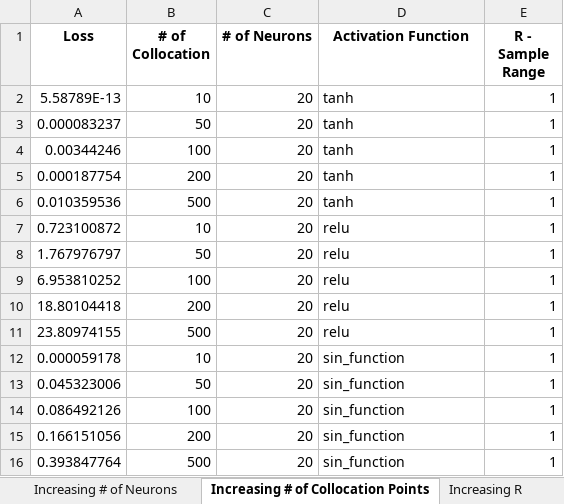
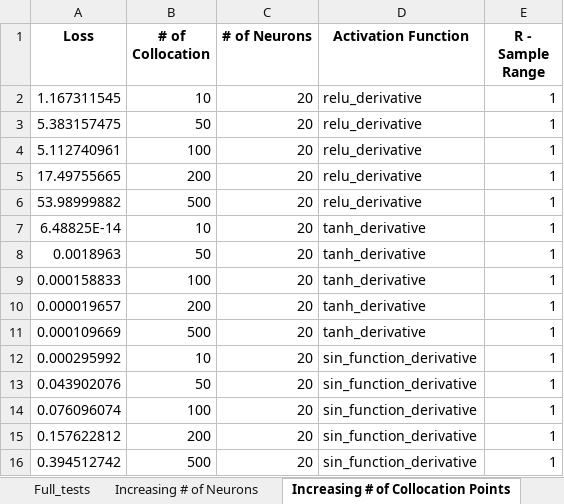
Before and after one commit to strathanderson/Function_approximation, an Excel workbook: Results/Finite_Neuron_Method_Results.xlsx, sheet Increasing # of Collocation Points, drawn as a sheet; values as stored, in another font and other column widths than the file's, no borders; the diff names each change by its address in the sheet, - before the commit and + after, or states it on an @@ line.

```diff
--- a/Results/Finite_Neuron_Method_Results.xlsx (sheet Increasing # of Collocation Points)
+++ b/Results/Finite_Neuron_Method_Results.xlsx (sheet Increasing # of Collocation Points)
-A2 (Loss): 5.58789E-13
+A2 (Loss): 1.167311545
-D2:D6 (Activation Function): tanh
+D2:D6 (Activation Function): relu_derivative
-A3 (Loss): 0.000083237
+A3 (Loss): 5.383157475
-A4 (Loss): 0.00344246
+A4 (Loss): 5.112740961
-A5 (Loss): 0.000187754
+A5 (Loss): 17.49755665
-A6 (Loss): 0.010359536
+A6 (Loss): 53.98999882
-A7 (Loss): 0.723100872
+A7 (Loss): 6.48825E-14
-D7:D11 (Activation Function): relu
+D7:D11 (Activation Function): tanh_derivative
-A8 (Loss): 1.767976797
+A8 (Loss): 0.0018963
-A9 (Loss): 6.953810252
+A9 (Loss): 0.000158833
-A10 (Loss): 18.80104418
+A10 (Loss): 0.000019657
-A11 (Loss): 23.80974155
+A11 (Loss): 0.000109669
-A12 (Loss): 0.000059178
+A12 (Loss): 0.000295992
-D12:D16 (Activation Function): sin_function
+D12:D16 (Activation Function): sin_function_derivative
-A13 (Loss): 0.045323006
+A13 (Loss): 0.043902076
-A14 (Loss): 0.086492126
+A14 (Loss): 0.076096074
-A15 (Loss): 0.166151056
+A15 (Loss): 0.157622812
-A16 (Loss): 0.393847764
+A16 (Loss): 0.394512742
```
Also changed, not shown: sheet Increasing # of Neurons, other sheet tabs, Results/Func_Approx_Method_Results.xlsx, 3 other files.
